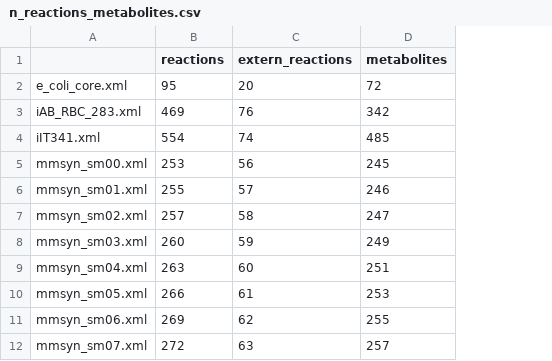
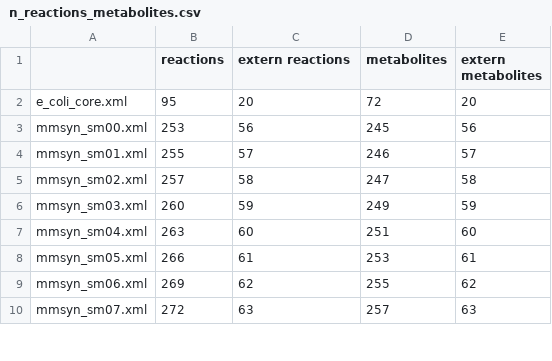
Before and after one commit to c-mayer/ECMproject, a CSV file: performance/n_reactions_metabolites.csv, drawn as a sheet; only a part is shown; removed rows and columns are numbered as before the commit, all else as after; the diff names each change by its address in the sheet, - before the commit and + after, or states it on an @@ line.

```diff
--- a/performance/n_reactions_metabolites.csv
+++ b/performance/n_reactions_metabolites.csv
+column E (extern metabolites), rows 2-10: 20 | 56 | 57 | 58 | 59 | 60 | 61 | 62 | 63
-C1: extern_reactions
+C1: extern reactions
-row 3: iAB_RBC_283.xml | 469 | 76 | 342
-row 4: iIT341.xml | 554 | 74 | 485
```
Also changed, not shown: performance/times/ECMproject/process/e_coli_core_own.csv, 50 other files.
